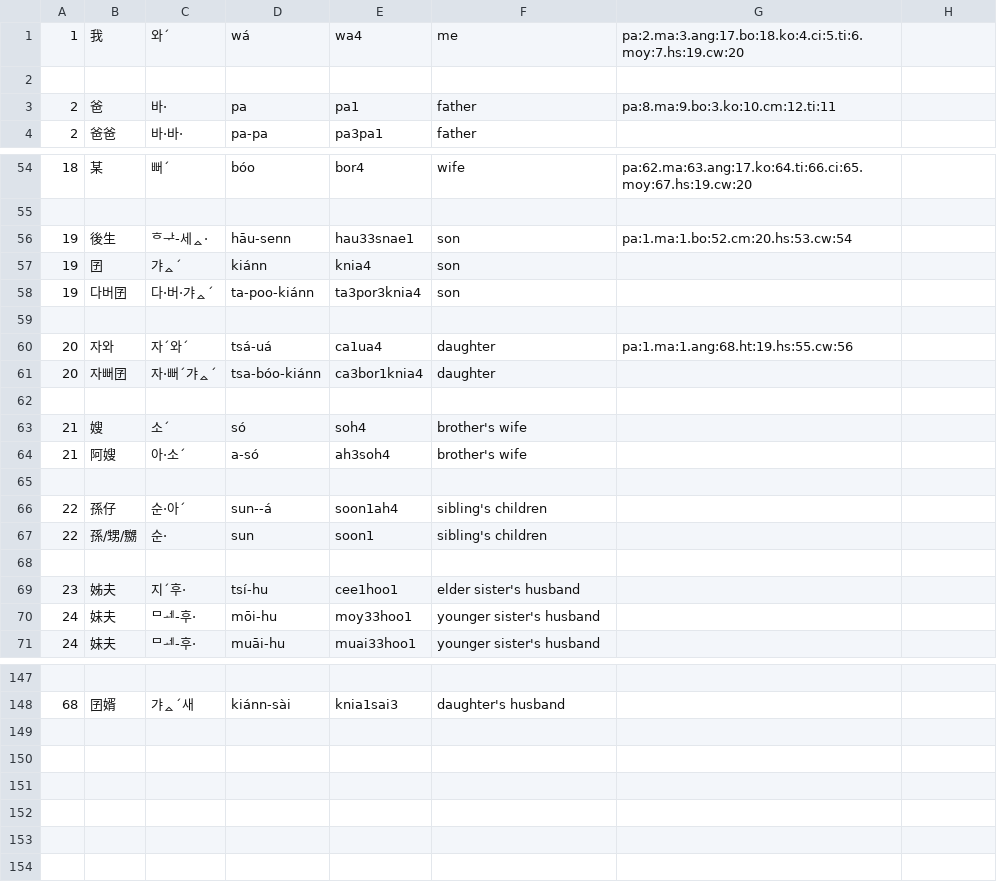
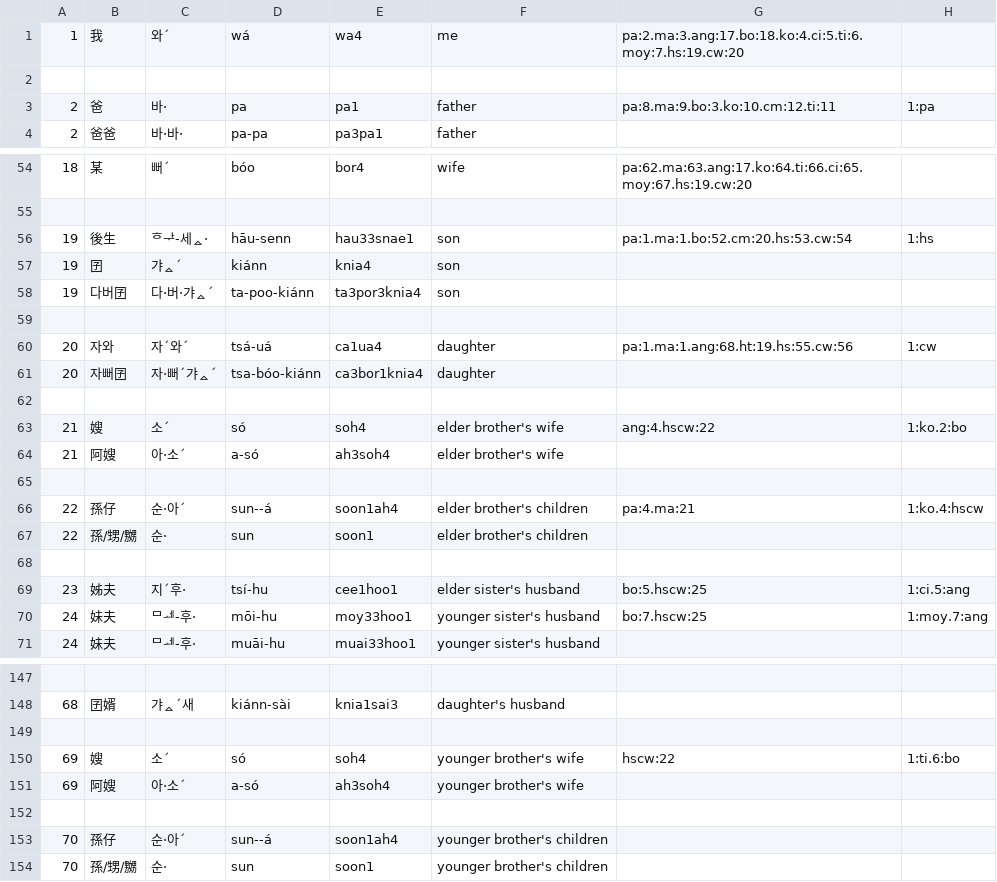
Before and after one commit to leechunhoe/pg-hokkien-database, a CSV file: data.csv, drawn as a sheet; only a part is shown, gaps mark what is left out; the diff covers the shown part only.

Commit message:
dev: divide brother's family, add trace back

```diff
--- a/data.csv
+++ b/data.csv
@@ -2,3 +2,3 @@
 
-2,爸,바·,pa,pa1,father,pa:8.ma:9.bo:3.ko:10.cm:12.ti:11
+2,爸,바·,pa,pa1,father,pa:8.ma:9.bo:3.ko:10.cm:12.ti:11,1:pa
 2,爸爸,바·바·,pa-pa,pa3pa1,father
@@ -55,3 +55,3 @@
 
-19,後生,ᄒᅷ-세ᇫ·,hāu-senn,hau33snae1,son,pa:1.ma:1.bo:52.cm:20.hs:53.cw:54
+19,後生,ᄒᅷ-세ᇫ·,hāu-senn,hau33snae1,son,pa:1.ma:1.bo:52.cm:20.hs:53.cw:54,1:hs
 19,囝,갸ᇫˊ,kiánn,knia4,son
@@ -59,13 +59,13 @@
 
-20,자와,자ˊ와ˊ,tsá-uá,ca1ua4,daughter,pa:1.ma:1.ang:68.ht:19.hs:55.cw:56
+20,자와,자ˊ와ˊ,tsá-uá,ca1ua4,daughter,pa:1.ma:1.ang:68.ht:19.hs:55.cw:56,1:cw
 20,자뻐囝,자·뻐ˊ갸ᇫˊ,tsa-bóo-kiánn,ca3bor1knia4,daughter
 
-21,嫂,소ˊ,só,soh4,brother's wife
-21,阿嫂,아·소ˊ,a-só,ah3soh4,brother's wife
+21,嫂,소ˊ,só,soh4,elder brother's wife,ang:4.hscw:22,1:ko.2:bo
+21,阿嫂,아·소ˊ,a-só,ah3soh4,elder brother's wife
 
-22,孫仔,순·아ˊ,sun--á,soon1ah4,sibling's children
-22,孫/甥/嬲,순·,sun,soon1,sibling's children
+22,孫仔,순·아ˊ,sun--á,soon1ah4,elder brother's children,pa:4.ma:21,1:ko.4:hscw
+22,孫/甥/嬲,순·,sun,soon1,elder brother's children
 
-23,姊夫,지ˊ후·,tsí-hu,cee1hoo1,elder sister's husband
-24,妹夫,ᄆᆀ-후·,mōi-hu,moy33hoo1,younger sister's husband
+23,姊夫,지ˊ후·,tsí-hu,cee1hoo1,elder sister's husband,bo:5.hscw:25,1:ci.5:ang
+24,妹夫,ᄆᆀ-후·,mōi-hu,moy33hoo1,younger sister's husband,bo:7.hscw:25,1:moy.7:ang
 24,妹夫,ᄆᆀ-후·,muāi-hu,muai33hoo1,younger sister's husband
@@ -148 +148,7 @@
 68,囝婿,갸ᇫˊ새,kiánn-sài,knia1sai3,daughter's husband
+
+69,嫂,소ˊ,só,soh4,younger brother's wife,hscw:22,1:ti.6:bo
+69,阿嫂,아·소ˊ,a-só,ah3soh4,younger brother's wife
+
+70,孫仔,순·아ˊ,sun--á,soon1ah4,younger brother's children
+70,孫/甥/嬲,순·,sun,soon1,younger brother's children
```
Also changed, not shown: 14 edited cells elsewhere in this file, 5 other files.
